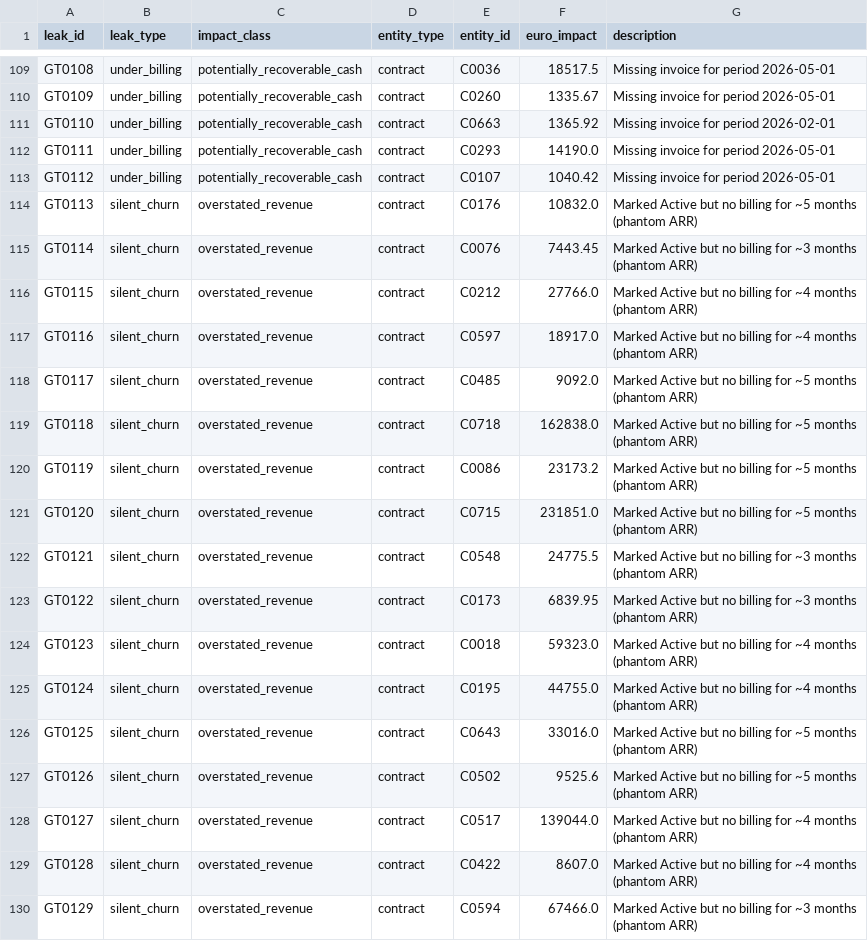
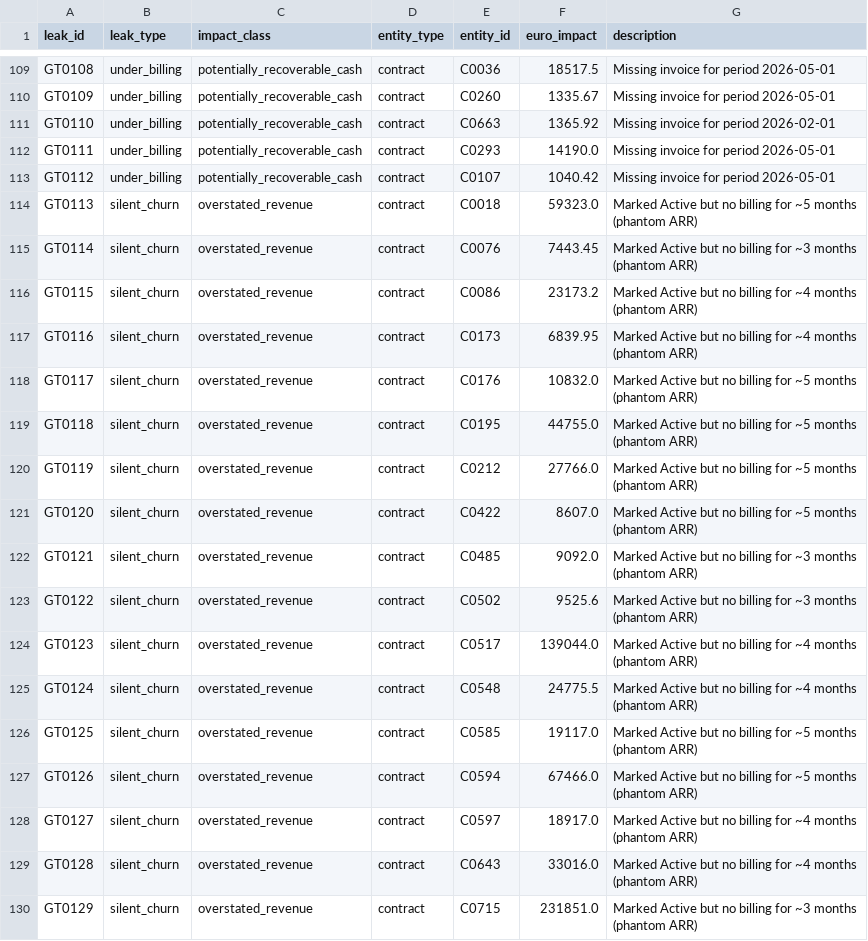
Before and after one commit to aryanmmohammad-commits/flow_audit_v2, a CSV file: seeds/ground_truth_leaks.csv, drawn as a sheet; only a part is shown, gaps mark what is left out; the diff covers the shown part only.

```diff
--- a/seeds/ground_truth_leaks.csv
+++ b/seeds/ground_truth_leaks.csv
@@ -113,18 +113,18 @@ GT0111,under_billing,potentially_recoverable_cash,contract,C0293,14190.0,Missing
 GT0112,under_billing,potentially_recoverable_cash,contract,C0107,1040.42,Missing invoice for period 2026-05-01
-GT0113,silent_churn,overstated_revenue,contract,C0176,10832.0,Marked Active but no billing for ~5 months (phantom ARR)
+GT0113,silent_churn,overstated_revenue,contract,C0018,59323.0,Marked Active but no billing for ~5 months (phantom ARR)
 GT0114,silent_churn,overstated_revenue,contract,C0076,7443.45,Marked Active but no billing for ~3 months (phantom ARR)
-GT0115,silent_churn,overstated_revenue,contract,C0212,27766.0,Marked Active but no billing for ~4 months (phantom ARR)
-GT0116,silent_churn,overstated_revenue,contract,C0597,18917.0,Marked Active but no billing for ~4 months (phantom ARR)
-GT0117,silent_churn,overstated_revenue,contract,C0485,9092.0,Marked Active but no billing for ~5 months (phantom ARR)
-GT0118,silent_churn,overstated_revenue,contract,C0718,162838.0,Marked Active but no billing for ~5 months (phantom ARR)
-GT0119,silent_churn,overstated_revenue,contract,C0086,23173.2,Marked Active but no billing for ~5 months (phantom ARR)
-GT0120,silent_churn,overstated_revenue,contract,C0715,231851.0,Marked Active but no billing for ~5 months (phantom ARR)
-GT0121,silent_churn,overstated_revenue,contract,C0548,24775.5,Marked Active but no billing for ~3 months (phantom ARR)
-GT0122,silent_churn,overstated_revenue,contract,C0173,6839.95,Marked Active but no billing for ~3 months (phantom ARR)
-GT0123,silent_churn,overstated_revenue,contract,C0018,59323.0,Marked Active but no billing for ~4 months (phantom ARR)
-GT0124,silent_churn,overstated_revenue,contract,C0195,44755.0,Marked Active but no billing for ~4 months (phantom ARR)
-GT0125,silent_churn,overstated_revenue,contract,C0643,33016.0,Marked Active but no billing for ~5 months (phantom ARR)
-GT0126,silent_churn,overstated_revenue,contract,C0502,9525.6,Marked Active but no billing for ~5 months (phantom ARR)
-GT0127,silent_churn,overstated_revenue,contract,C0517,139044.0,Marked Active but no billing for ~4 months (phantom ARR)
-GT0128,silent_churn,overstated_revenue,contract,C0422,8607.0,Marked Active but no billing for ~4 months (phantom ARR)
-GT0129,silent_churn,overstated_revenue,contract,C0594,67466.0,Marked Active but no billing for ~3 months (phantom ARR)
+GT0115,silent_churn,overstated_revenue,contract,C0086,23173.2,Marked Active but no billing for ~4 months (phantom ARR)
+GT0116,silent_churn,overstated_revenue,contract,C0173,6839.95,Marked Active but no billing for ~4 months (phantom ARR)
+GT0117,silent_churn,overstated_revenue,contract,C0176,10832.0,Marked Active but no billing for ~5 months (phantom ARR)
+GT0118,silent_churn,overstated_revenue,contract,C0195,44755.0,Marked Active but no billing for ~5 months (phantom ARR)
+GT0119,silent_churn,overstated_revenue,contract,C0212,27766.0,Marked Active but no billing for ~5 months (phantom ARR)
+GT0120,silent_churn,overstated_revenue,contract,C0422,8607.0,Marked Active but no billing for ~5 months (phantom ARR)
+GT0121,silent_churn,overstated_revenue,contract,C0485,9092.0,Marked Active but no billing for ~3 months (phantom ARR)
+GT0122,silent_churn,overstated_revenue,contract,C0502,9525.6,Marked Active but no billing for ~3 months (phantom ARR)
+GT0123,silent_churn,overstated_revenue,contract,C0517,139044.0,Marked Active but no billing for ~4 months (phantom ARR)
+GT0124,silent_churn,overstated_revenue,contract,C0548,24775.5,Marked Active but no billing for ~4 months (phantom ARR)
+GT0125,silent_churn,overstated_revenue,contract,C0585,19117.0,Marked Active but no billing for ~5 months (phantom ARR)
+GT0126,silent_churn,overstated_revenue,contract,C0594,67466.0,Marked Active but no billing for ~5 months (phantom ARR)
+GT0127,silent_churn,overstated_revenue,contract,C0597,18917.0,Marked Active but no billing for ~4 months (phantom ARR)
+GT0128,silent_churn,overstated_revenue,contract,C0643,33016.0,Marked Active but no billing for ~4 months (phantom ARR)
+GT0129,silent_churn,overstated_revenue,contract,C0715,231851.0,Marked Active but no billing for ~3 months (phantom ARR)
```
Also changed, not shown: 127 edited cells elsewhere in this file, seeds/invoices.csv, 5 other files.
